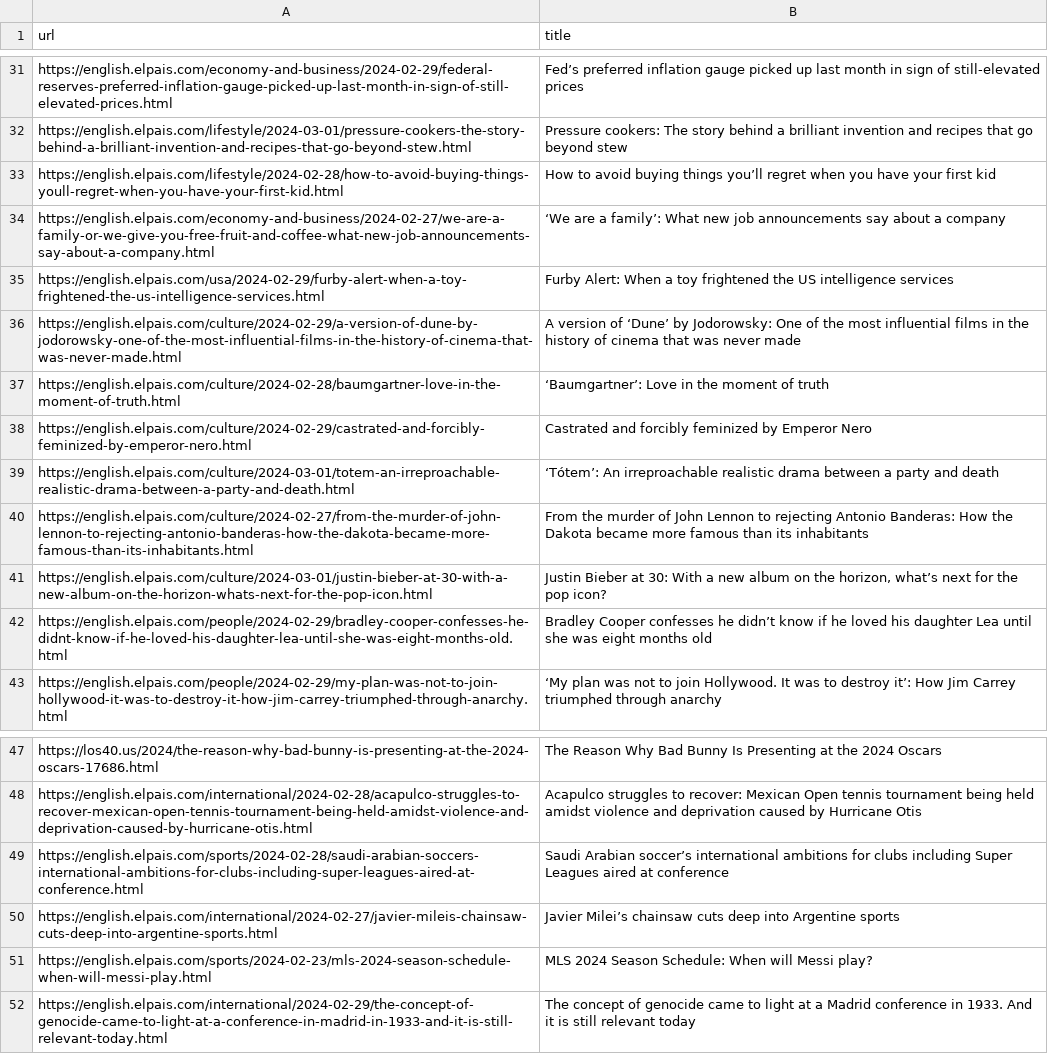
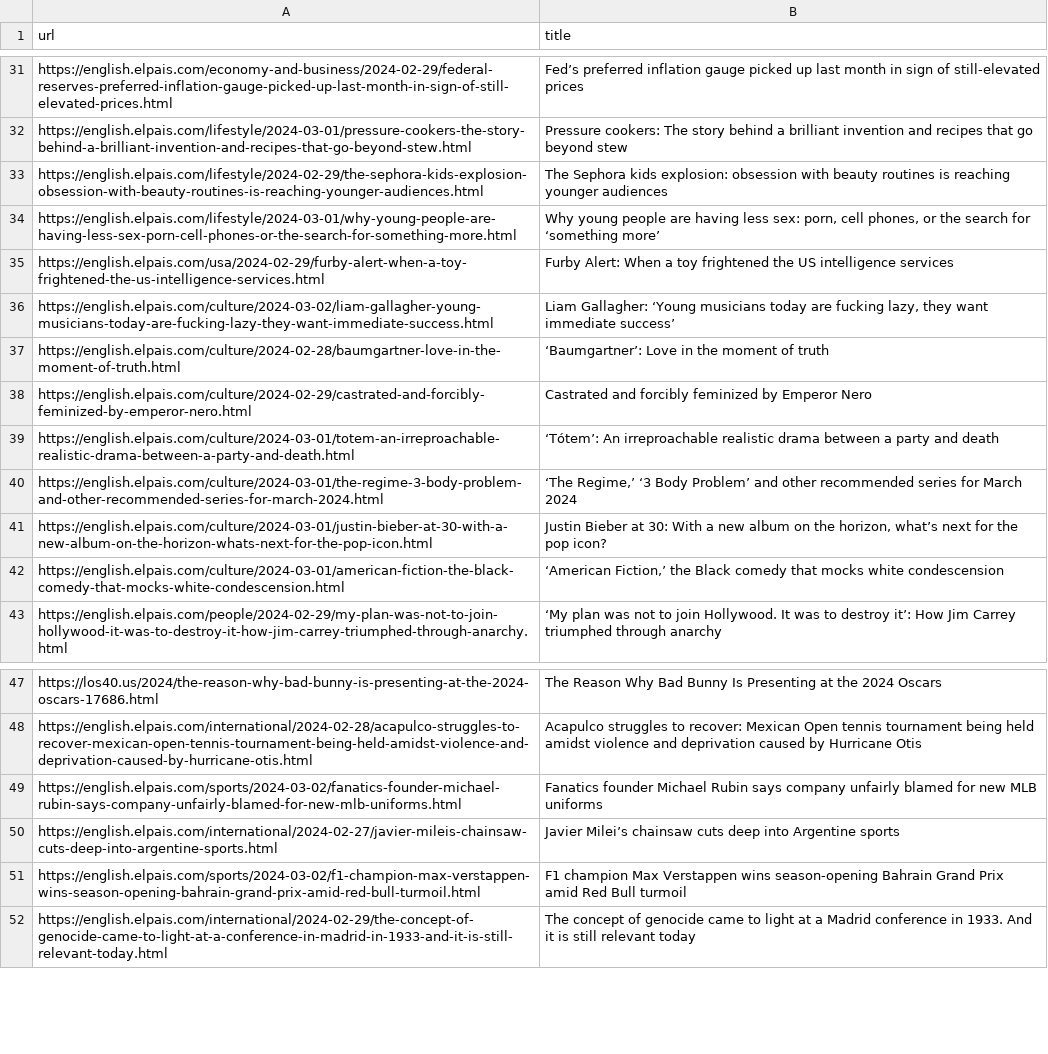
Before and after one commit to jsoma/scraper-sample, a CSV file: headlines.csv, drawn as a sheet; only a part is shown, gaps mark what is left out; the diff covers the shown part only.

```diff
--- a/headlines.csv
+++ b/headlines.csv
@@ -32,6 +32,6 @@ https://english.elpais.com/economy-and-business/2024-02-29/federal-reserves-pref
 https://english.elpais.com/lifestyle/2024-03-01/pressure-cookers-the-story-behind-a-brilliant-invention-and-recipes-that-go-beyond-stew.html,Pressure cookers: The story behind a brilliant invention and recipes that go beyond stew
-https://english.elpais.com/lifestyle/2024-02-28/how-to-avoid-buying-things-youll-regret-when-you-have-your-first-kid.html,How to avoid buying things you’ll regret when you have your first kid
-https://english.elpais.com/economy-and-business/2024-02-27/we-are-a-family-or-we-give-you-free-fruit-and-coffee-what-new-job-announcements-say-about-a-company.html,‘We are a family’: What new job announcements say about a company
+https://english.elpais.com/lifestyle/2024-02-29/the-sephora-kids-explosion-obsession-with-beauty-routines-is-reaching-younger-audiences.html,The Sephora kids explosion: obsession with beauty routines is reaching younger audiences
+https://english.elpais.com/lifestyle/2024-03-01/why-young-people-are-having-less-sex-porn-cell-phones-or-the-search-for-something-more.html,"Why young people are having less sex: porn, cell phones, or the search for ‘something more’"
 https://english.elpais.com/usa/2024-02-29/furby-alert-when-a-toy-frightened-the-us-intelligence-services.html,Furby Alert: When a toy frightened the US intelligence services
-https://english.elpais.com/culture/2024-02-29/a-version-of-dune-by-jodorowsky-one-of-the-most-influential-films-in-the-history-of-cinema-that-was-never-made.html,A version of ‘Dune’ by Jodorowsky: One of the most influential films in the history of cinema that was never made
+https://english.elpais.com/culture/2024-03-02/liam-gallagher-young-musicians-today-are-fucking-lazy-they-want-immediate-success.html,"Liam Gallagher: ‘Young musicians today are fucking lazy, they want immediate success’  "
 https://english.elpais.com/culture/2024-02-28/baumgartner-love-in-the-moment-of-truth.html,‘Baumgartner’: Love in the moment of truth
@@ -39,5 +39,5 @@ https://english.elpais.com/culture/2024-02-29/castrated-and-forcibly-feminized-b
 https://english.elpais.com/culture/2024-03-01/totem-an-irreproachable-realistic-drama-between-a-party-and-death.html,‘Tótem’: An irreproachable realistic drama between a party and death
-https://english.elpais.com/culture/2024-02-27/from-the-murder-of-john-lennon-to-rejecting-antonio-banderas-how-the-dakota-became-more-famous-than-its-inhabitants.html,From the murder of John Lennon to rejecting Antonio Banderas: How the Dakota became more famous than its inhabitants
+https://english.elpais.com/culture/2024-03-01/the-regime-3-body-problem-and-other-recommended-series-for-march-2024.html,"‘The Regime,’ ‘3 Body Problem’ and other recommended series for March 2024"
 https://english.elpais.com/culture/2024-03-01/justin-bieber-at-30-with-a-new-album-on-the-horizon-whats-next-for-the-pop-icon.html,"Justin Bieber at 30: With a new album on the horizon, what’s next for the pop icon?"
-https://english.elpais.com/people/2024-02-29/bradley-cooper-confesses-he-didnt-know-if-he-loved-his-daughter-lea-until-she-was-eight-months-old.html,Bradley Cooper confesses he didn’t know if he loved his daughter Lea until she was eight months old
+https://english.elpais.com/culture/2024-03-01/american-fiction-the-black-comedy-that-mocks-white-condescension.html,"‘American Fiction,’ the Black comedy that mocks white condescension"
 https://english.elpais.com/people/2024-02-29/my-plan-was-not-to-join-hollywood-it-was-to-destroy-it-how-jim-carrey-triumphed-through-anarchy.html,‘My plan was not to join Hollywood. It was to destroy it’: How Jim Carrey triumphed through anarchy
@@ -48,5 +48,5 @@ https://los40.us/2024/the-reason-why-bad-bunny-is-presenting-at-the-2024-oscars-
 https://english.elpais.com/international/2024-02-28/acapulco-struggles-to-recover-mexican-open-tennis-tournament-being-held-amidst-violence-and-deprivation-caused-by-hurricane-otis.html,Acapulco struggles to recover: Mexican Open tennis tournament being held amidst violence and deprivation caused by Hurricane Otis
-https://english.elpais.com/sports/2024-02-28/saudi-arabian-soccers-international-ambitions-for-clubs-including-super-leagues-aired-at-conference.html,Saudi Arabian soccer’s international ambitions for clubs including Super Leagues aired at conference
+https://english.elpais.com/sports/2024-03-02/fanatics-founder-michael-rubin-says-company-unfairly-blamed-for-new-mlb-uniforms.html,Fanatics founder Michael Rubin says company unfairly blamed for new MLB uniforms
 https://english.elpais.com/international/2024-02-27/javier-mileis-chainsaw-cuts-deep-into-argentine-sports.html,Javier Milei’s chainsaw cuts deep into Argentine sports
-https://english.elpais.com/sports/2024-02-23/mls-2024-season-schedule-when-will-messi-play.html,MLS 2024 Season Schedule: When will Messi play?
+https://english.elpais.com/sports/2024-03-02/f1-champion-max-verstappen-wins-season-opening-bahrain-grand-prix-amid-red-bull-turmoil.html,F1 champion Max Verstappen wins season-opening Bahrain Grand Prix amid Red Bull turmoil
 https://english.elpais.com/international/2024-02-29/the-concept-of-genocide-came-to-light-at-a-conference-in-madrid-in-1933-and-it-is-still-relevant-today.html,The concept of genocide came to light at a Madrid conference in 1933. And it is still relevant today
```
Also changed, not shown: 14 added rows, 10 removed rows and 1 edited cell elsewhere in this file.
